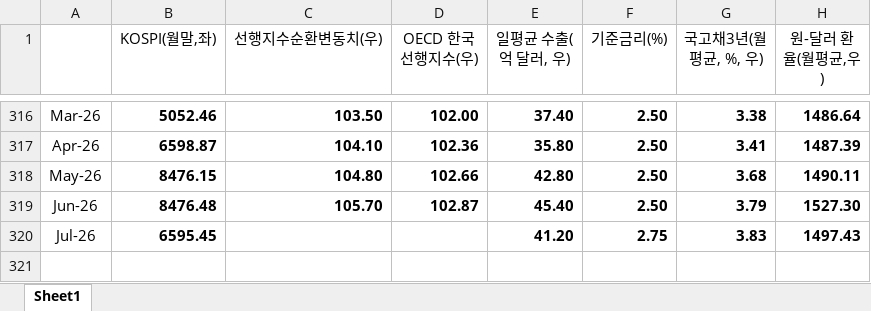
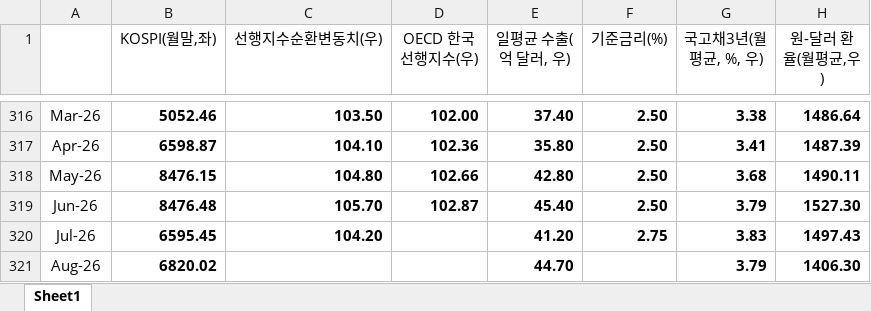
Before and after one commit to cantusprote/Econo_chart, an Excel workbook: data/0_general.xlsx, sheet Sheet1, drawn as a sheet; only a part is shown, gaps mark what is left out; values as stored, in another font and other column widths than the file's, no borders; the diff names each change by its address in the sheet, - before the commit and + after, or states it on an @@ line.

Commit message:
Update economic data workflows and macOS setup

```diff
--- a/data/0_general.xlsx (sheet Sheet1)
+++ b/data/0_general.xlsx (sheet Sheet1)
-C320 (선행지수순환변동치(우)): (empty)
+C320 (선행지수순환변동치(우)): 104.20
+row 321: Aug-26 | 6820.02 |  |  | 44.70 |  | 3.79 | 1406.30
```
Also changed, not shown: data/1.economic_state.xlsx, 6 other files.
